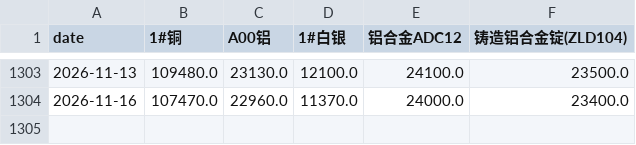
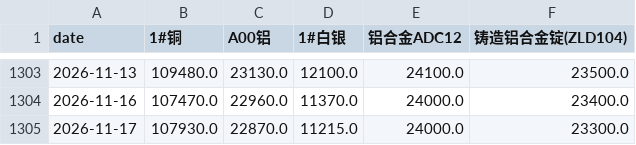
Before and after one commit to Yep1yu/Impact-and-Forecast-of-Domestic-Copper-and-Aluminum-Raw-Material-Procurement-Prices, a CSV file: ccmn_changjiang_avg_prices.csv, drawn as a sheet; only a part is shown, gaps mark what is left out.

```diff
--- a/ccmn_changjiang_avg_prices.csv
+++ b/ccmn_changjiang_avg_prices.csv
@@ -1304 +1304,2 @@
 2026-11-16,107470.0,22960.0,11370.0,24000.0,23400.0
+2026-11-17,107930.0,22870.0,11215.0,24000.0,23300.0
```
Also changed, not shown: ccmn_changjiang_avg_prices_tax_exclusive.csv, daily_ensemble_backtest_by_horizon.csv, 15 other files.
